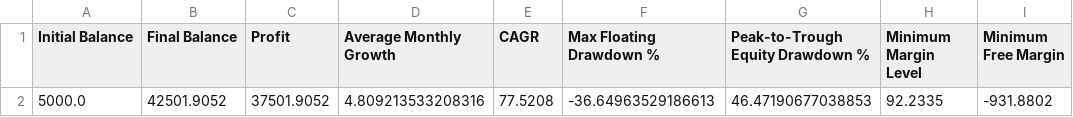
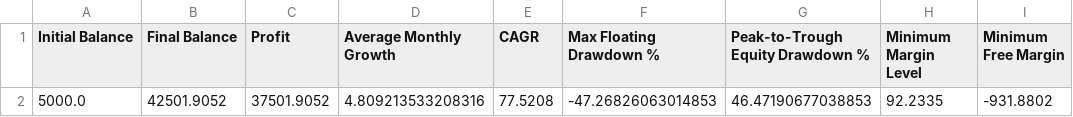
Before and after one commit to jsoto060/mt5-portfolio-analyzer, a CSV file: output/summary.csv, drawn as a sheet; only a part is shown; the diff names each change by its address in the sheet, - before the commit and + after, or states it on an @@ line.

```diff
--- a/output/summary.csv
+++ b/output/summary.csv
-F2 (Max Floating Drawdown %): -36.64963529186613
+F2 (Max Floating Drawdown %): -47.26826063014853
```
Also changed, not shown: 6 other files.
